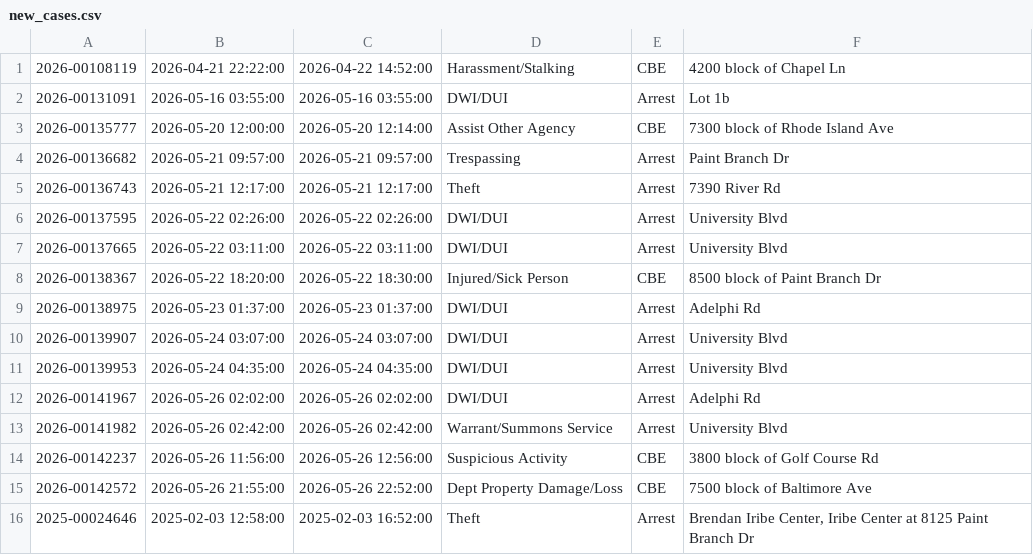
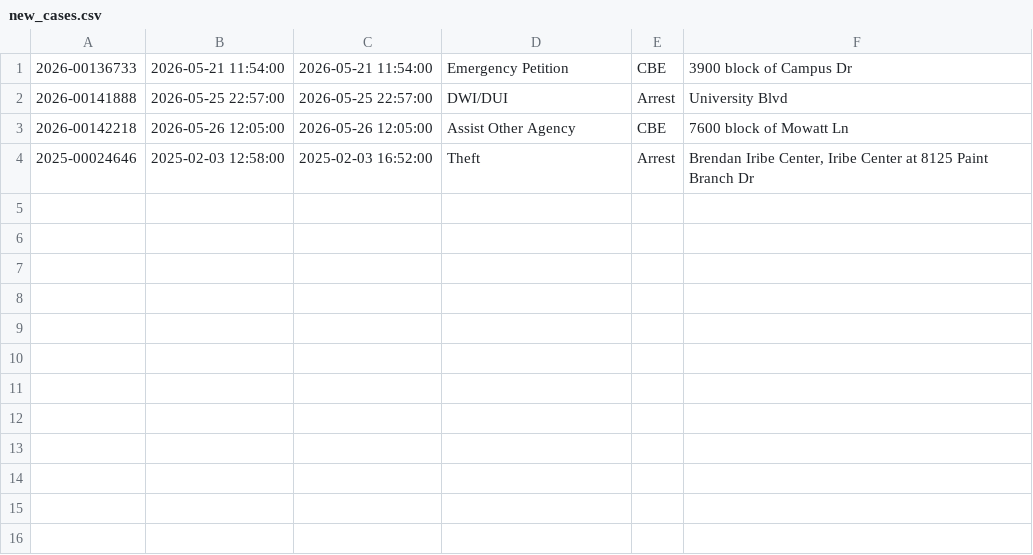
Before and after one commit to dwillis/umpd-logs, a CSV file: data/new_cases.csv, drawn as a sheet.

```diff
--- a/data/new_cases.csv
+++ b/data/new_cases.csv
@@ -1,16 +1,4 @@
-2026-00108119;2026-04-21 22:22:00;2026-04-22 14:52:00;Harassment/Stalking;CBE;4200 block of Chapel Ln
-2026-00131091;2026-05-16 03:55:00;2026-05-16 03:55:00;DWI/DUI;Arrest;Lot 1b
-2026-00135777;2026-05-20 12:00:00;2026-05-20 12:14:00;Assist Other Agency;CBE;7300 block of Rhode Island Ave
-2026-00136682;2026-05-21 09:57:00;2026-05-21 09:57:00;Trespassing;Arrest;Paint Branch Dr
-2026-00136743;2026-05-21 12:17:00;2026-05-21 12:17:00;Theft;Arrest;7390 River Rd
-2026-00137595;2026-05-22 02:26:00;2026-05-22 02:26:00;DWI/DUI;Arrest;University Blvd
-2026-00137665;2026-05-22 03:11:00;2026-05-22 03:11:00;DWI/DUI;Arrest;University Blvd
-2026-00138367;2026-05-22 18:20:00;2026-05-22 18:30:00;Injured/Sick Person;CBE;8500 block of Paint Branch Dr
-2026-00138975;2026-05-23 01:37:00;2026-05-23 01:37:00;DWI/DUI;Arrest;Adelphi Rd
-2026-00139907;2026-05-24 03:07:00;2026-05-24 03:07:00;DWI/DUI;Arrest;University Blvd
-2026-00139953;2026-05-24 04:35:00;2026-05-24 04:35:00;DWI/DUI;Arrest;University Blvd
-2026-00141967;2026-05-26 02:02:00;2026-05-26 02:02:00;DWI/DUI;Arrest;Adelphi Rd
-2026-00141982;2026-05-26 02:42:00;2026-05-26 02:42:00;Warrant/Summons Service;Arrest;University Blvd
-2026-00142237;2026-05-26 11:56:00;2026-05-26 12:56:00;Suspicious Activity;CBE;3800 block of Golf Course Rd
-2026-00142572;2026-05-26 21:55:00;2026-05-26 22:52:00;Dept Property Damage/Loss;CBE;7500 block of Baltimore Ave
+2026-00136733;2026-05-21 11:54:00;2026-05-21 11:54:00;Emergency Petition;CBE;3900 block of Campus Dr
+2026-00141888;2026-05-25 22:57:00;2026-05-25 22:57:00;DWI/DUI;Arrest;University Blvd
+2026-00142218;2026-05-26 12:05:00;2026-05-26 12:05:00;Assist Other Agency;CBE;7600 block of Mowatt Ln
 2025-00024646;2025-02-03 12:58:00;2025-02-03 16:52:00;Theft;Arrest;Brendan Iribe Center, Iribe Center at 8125  Paint Branch  Dr
```
Also changed, not shown: data/all-police-arrests.csv, 2 other files.
